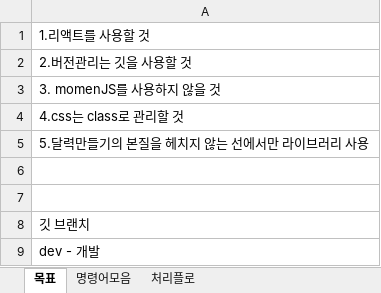
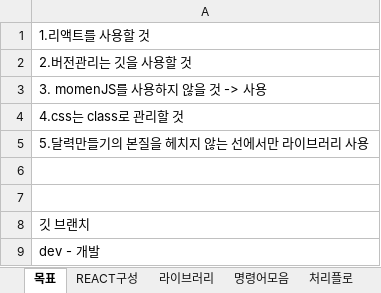
Before and after one commit to hojunthedev/react_calendar, an Excel workbook: document/환경구축.xlsx, sheet 목표, drawn as a sheet; values as stored, in another font and other column widths than the file's, no borders; the diff names each change by its address in the sheet, - before the commit and + after, or states it on an @@ line.

Commit message:
moment.js 적용

```diff
--- a/document/환경구축.xlsx (sheet 목표)
+++ b/document/환경구축.xlsx (sheet 목표)
+sheet tab: REACT구성
+sheet tab: 라이브러리
-A3: 3. momenJS를 사용하지 않을 것
+A3: 3. momenJS를 사용하지 않을 것 -> 사용
```
Also changed, not shown: sheet 명령어모음, 3 other files.
